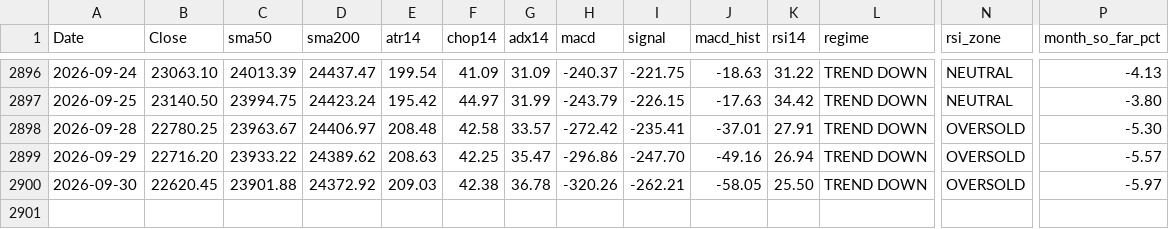
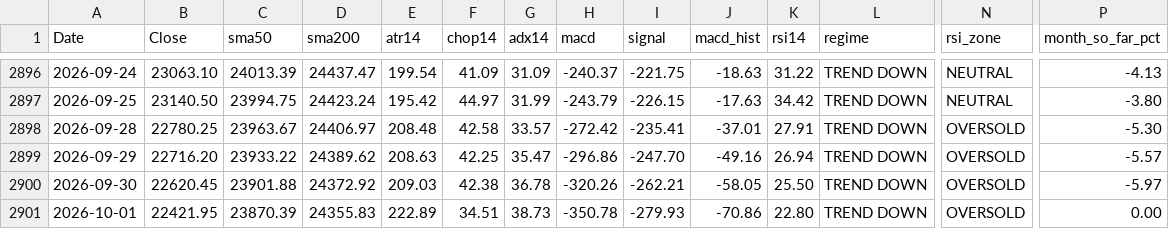
Before and after one commit to Sunil-ghodela/marketmantri_dashboard, a CSV file: state/nifty_daily_state.csv, drawn as a sheet; only a part is shown, gaps mark what is left out; rows hold the shown columns only; the diff names each change by its address in the sheet, - before the commit and + after, or states it on an @@ line.

Commit message:
state: daily NIFTY update 2026-10-01

```diff
--- a/state/nifty_daily_state.csv
+++ b/state/nifty_daily_state.csv
+row 2901: 2026-10-01 | 22421.95 | 23870.39 | 24355.83 | 222.89 | 34.51 | 38.73 | -350.78 | -279.93 | -70.86 | 22.80 | TREND DOWN | OVERSOLD | 0.00
```
Also changed, not shown: state/nifty_monthly.csv, state/nifty_prices.csv, 4 other files.
